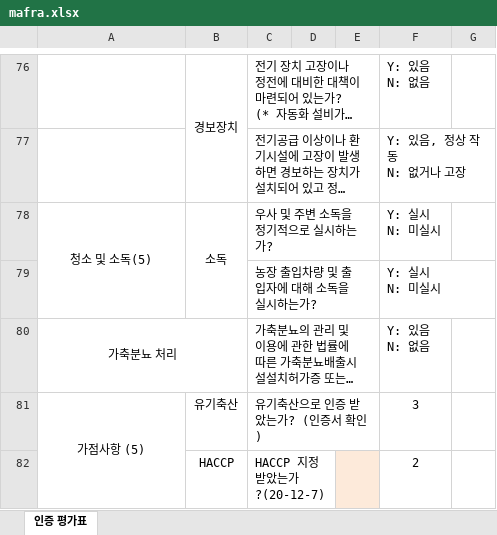
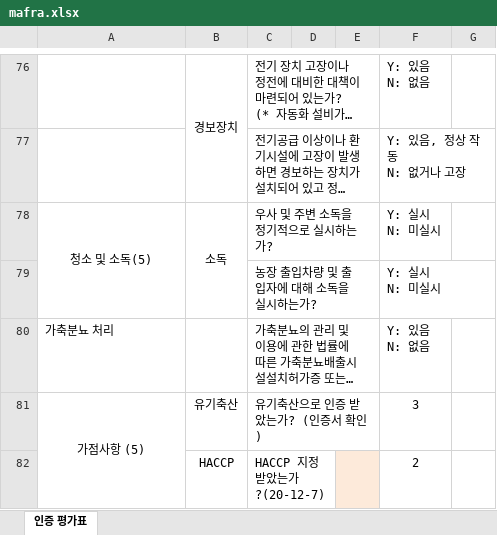
Before and after one commit to PiterJu48/anti, an Excel workbook: mafra.xlsx, sheet 인증 평가표, drawn as a sheet; only a part is shown, gaps mark what is left out; long unchanged cells end in …; values as stored, in another font and other column widths than the file's, no borders; charts and pictures not drawn; the diff names each change by its address in the sheet, - before the commit and + after, or states it on an @@ line.

```diff
--- a/mafra.xlsx (sheet 인증 평가표)
+++ b/mafra.xlsx (sheet 인증 평가표)
-A80 alignment: center
+A80 alignment: left
-A80:B80 merged
```
Also changed, not shown: 6 other files.
